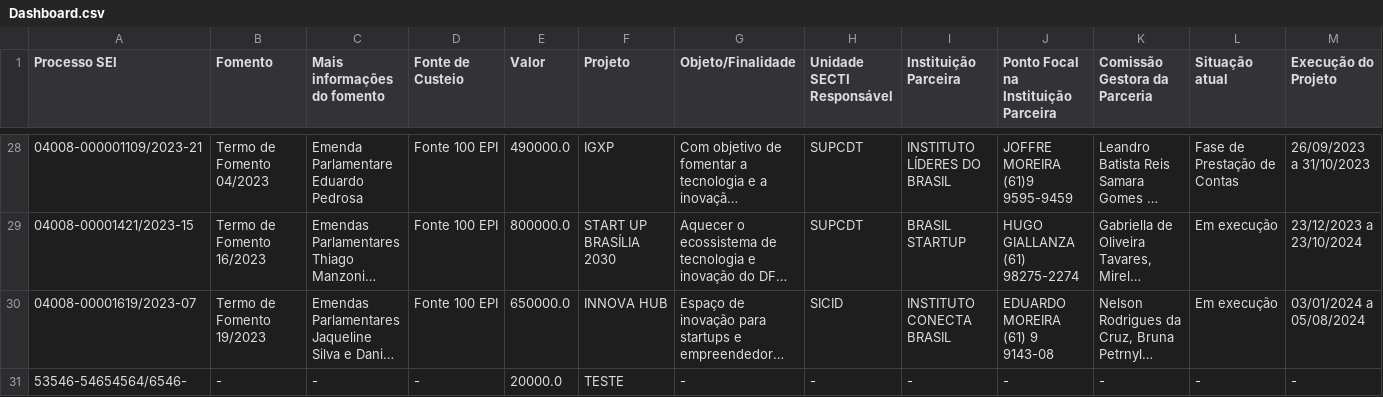
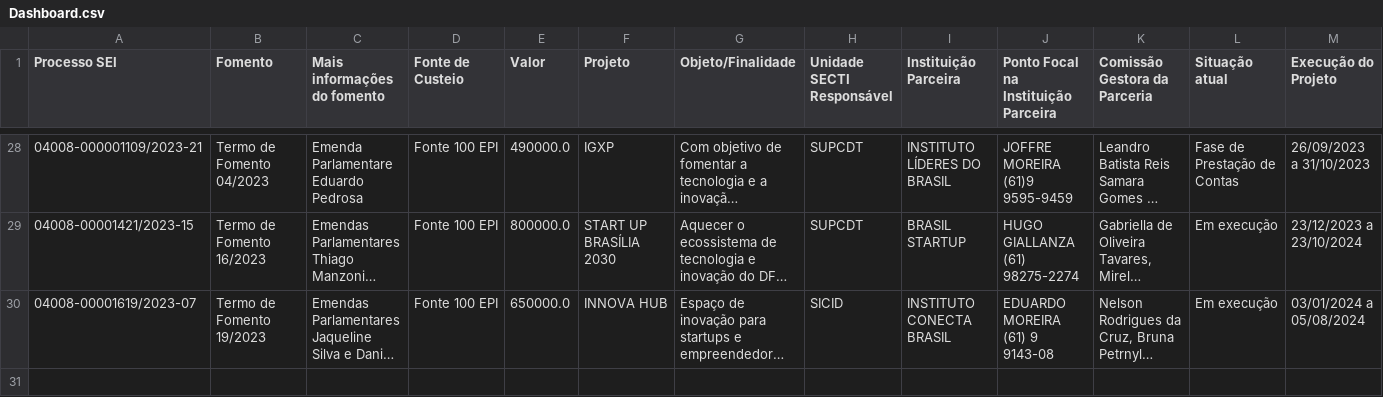
Before and after one commit to iqui27/Dashboard, a CSV file: Dashboard.csv, drawn as a sheet; only a part is shown, gaps mark what is left out; long unchanged cells end in …; rows hold the shown columns only; the diff names each change by its address in the sheet, - before the commit and + after, or states it on an @@ line.

```diff
--- a/Dashboard.csv
+++ b/Dashboard.csv
-row 31: 53546-54654564/6546- | - | - | - | 20000.0 | TESTE | - | - | - | - | - | - | -
```
Also changed, not shown: 23 other files.
